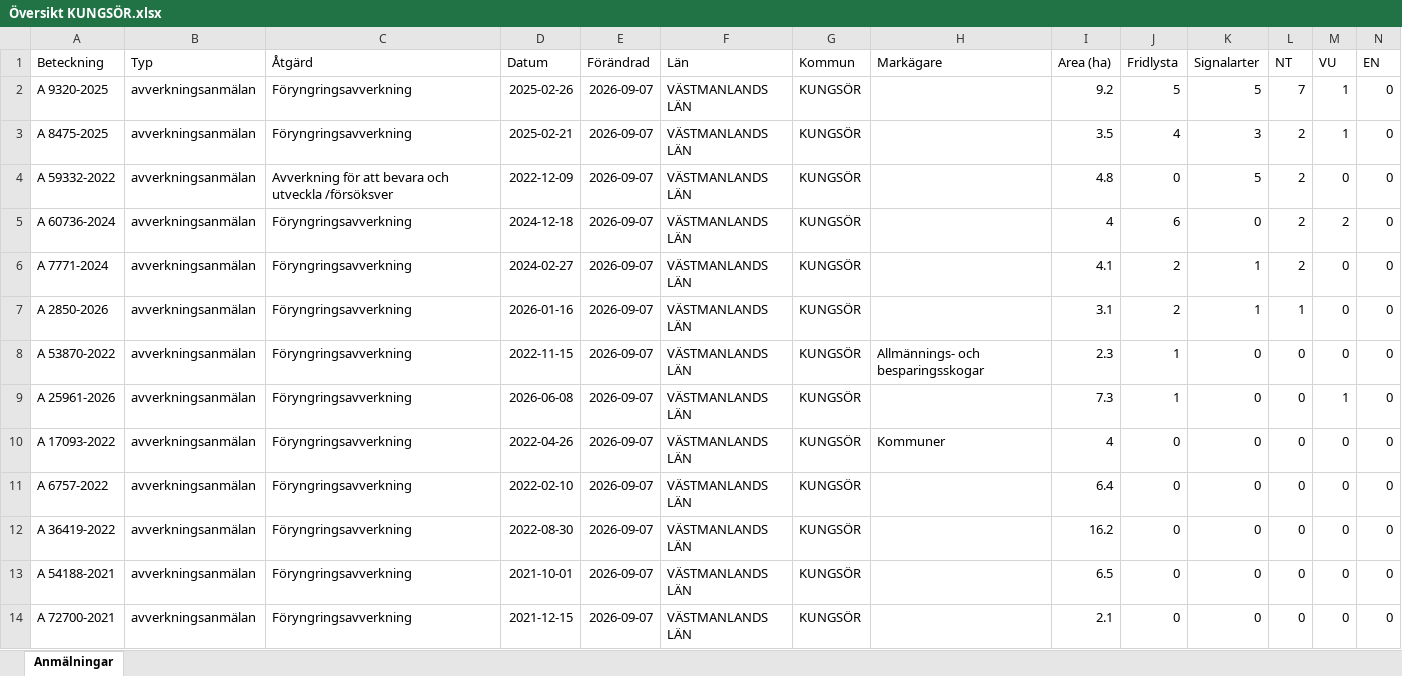
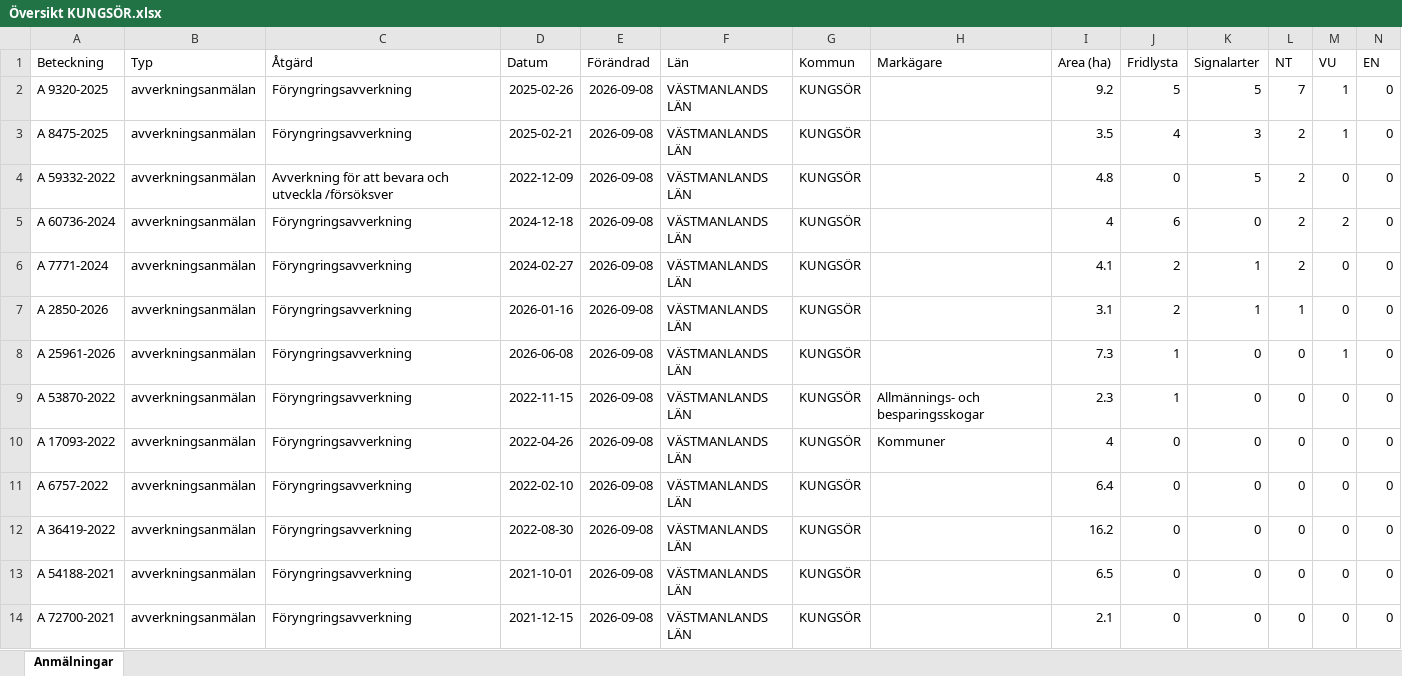
Before and after one commit to klasma/Logging_1960, an Excel workbook: Översikt KUNGSÖR.xlsx, sheet Anmälningar, drawn as a sheet; only a part is shown; values as stored, in another font and other column widths than the file's, no borders; removed rows and columns are numbered as before the commit, all else as after; rows hold the shown columns only; the diff covers the shown part only; the diff names each change by its address in the sheet, - before the commit and + after, or states it on an @@ line.

```diff
--- a/Översikt KUNGSÖR.xlsx (sheet Anmälningar)
+++ b/Översikt KUNGSÖR.xlsx (sheet Anmälningar)
-E2:E7 (Förändrad): 2026-09-07
+E2:E7 (Förändrad): 2026-09-08
-row 8: A 53870-2022 | avverkningsanmälan | Föryngringsavverkning | 2022-11-15 | 2026-09-07 | VÄSTMANLANDS LÄN | KUNGSÖR | Allmännings- och besparingsskogar | 2.3 | 1 | 0 | 0 | 0 | 0
-E8 (Förändrad): 2026-09-07
+E8 (Förändrad): 2026-09-08
+row 9: A 53870-2022 | avverkningsanmälan | Föryngringsavverkning | 2022-11-15 | 2026-09-08 | VÄSTMANLANDS LÄN | KUNGSÖR | Allmännings- och besparingsskogar | 2.3 | 1 | 0 | 0 | 0 | 0
-E10:E14 (Förändrad): 2026-09-07
+E10:E14 (Förändrad): 2026-09-08
```
Also changed, not shown: 6 added rows, 6 removed rows and 176 edited cells elsewhere in this sheet, artfynd/A 25961-2026 artfynd.xlsx, artfynd/A 2850-2026 artfynd.xlsx, 44 other files.
